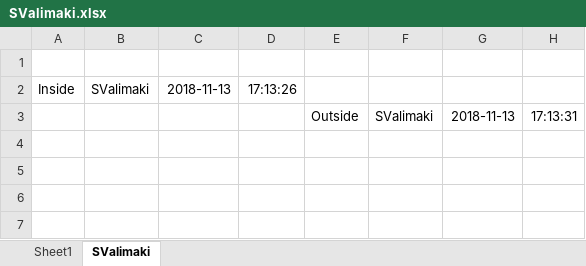
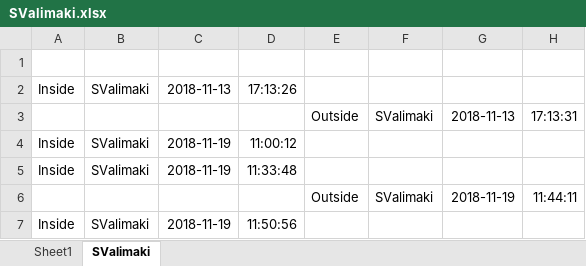
Before and after one commit to Jaketin/pilvijarjestelma, an Excel workbook: SValimaki.xlsx, sheet SValimaki, drawn as a sheet; values as stored, in another font and other column widths than the file's, no borders; the diff names each change by its address in the sheet, - before the commit and + after, or states it on an @@ line.

```diff
--- a/SValimaki.xlsx (sheet SValimaki)
+++ b/SValimaki.xlsx (sheet SValimaki)
+row 4: Inside | SValimaki | 2018-11-19 | 11:00:12
+row 5: Inside | SValimaki | 2018-11-19 | 11:33:48
+row 6:  |  |  |  | Outside | SValimaki | 2018-11-19 | 11:44:11
+row 7: Inside | SValimaki | 2018-11-19 | 11:50:56
```
Also changed, not shown: 9 other files.
